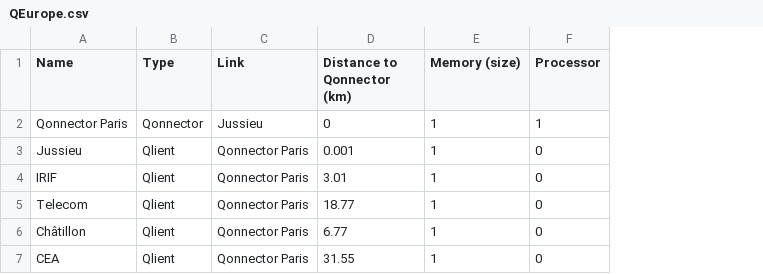
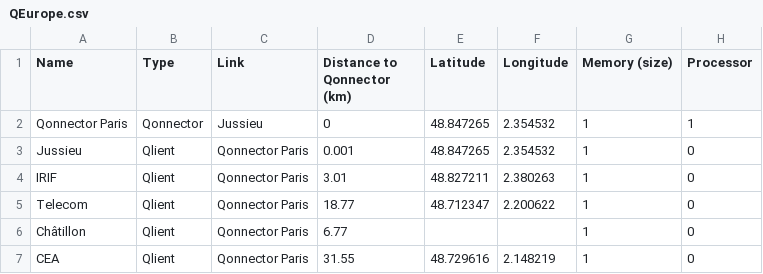
Before and after one commit to ScheinerS/SNQS, a CSV file: networks/QEurope.csv, drawn as a sheet; the diff names each change by its address in the sheet, - before the commit and + after, or states it on an @@ line.

```diff
--- a/networks/QEurope.csv
+++ b/networks/QEurope.csv
+column E (Latitude), rows 2-7: 48.847265 | 48.847265 | 48.827211 | 48.712347 |  | 48.729616
+column F (Longitude), rows 2-7: 2.354532 | 2.354532 | 2.380263 | 2.200622 |  | 2.148219
```
Also changed, not shown: 4 other files.
